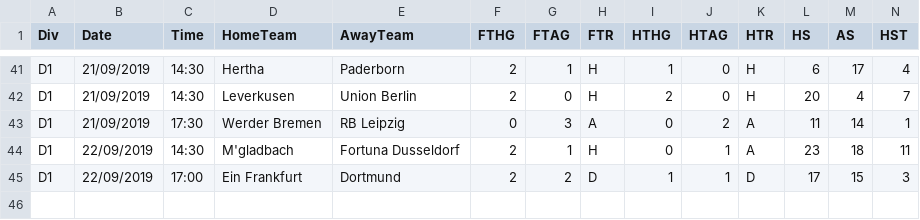
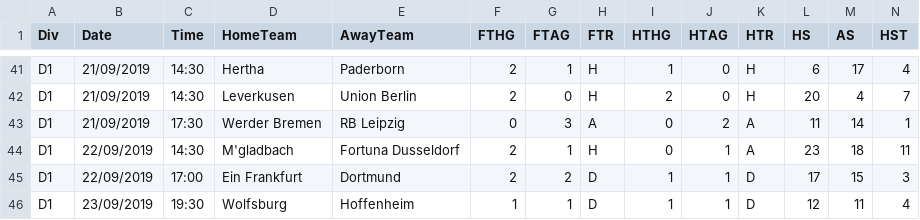
Before and after one commit to martinstorch/football, a CSV file: TF/data/1920.csv, drawn as a sheet; only a part is shown, gaps mark what is left out; rows hold the shown columns only; the diff names each change by its address in the sheet, - before the commit and + after, or states it on an @@ line.

Commit message:
Latest data and model

```diff
--- a/TF/data/1920.csv
+++ b/TF/data/1920.csv
+row 46: D1 | 23/09/2019 | 19:30 | Wolfsburg | Hoffenheim | 1 | 1 | D | 1 | 1 | D | 12 | 11 | 4
```
Also changed, not shown: TF/data/all_labels.csv, TF/data/all_quotes_bwin.csv, 7 other files.
